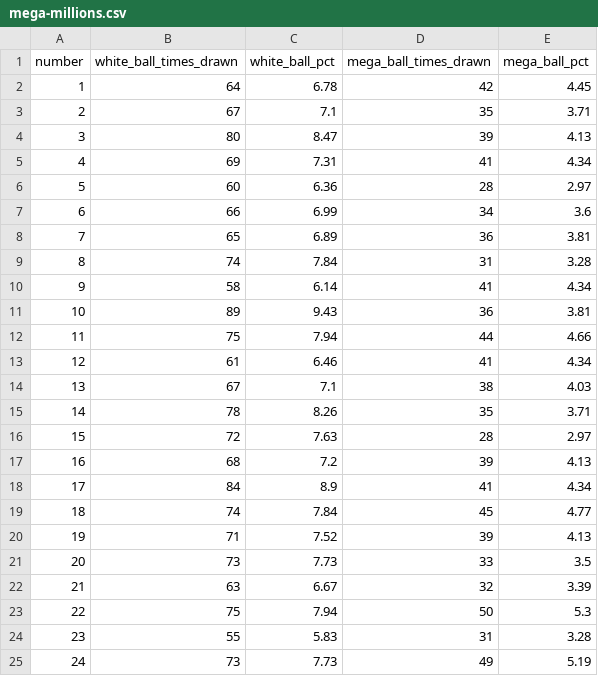
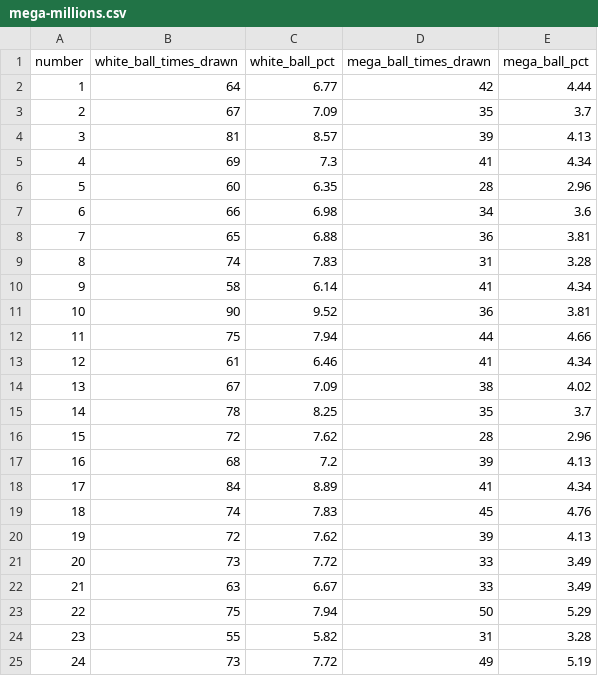
Before and after one commit to damalihearst/mega-millions-scraper, a CSV file: data/mega-millions.csv, drawn as a sheet; only a part is shown; the diff covers the shown part only.

```diff
--- a/data/mega-millions.csv
+++ b/data/mega-millions.csv
@@ -1,25 +1,25 @@
 number,white_ball_times_drawn,white_ball_pct,mega_ball_times_drawn,mega_ball_pct
-1,64,6.78,42,4.45
-2,67,7.1,35,3.71
-3,80,8.47,39,4.13
-4,69,7.31,41,4.34
-5,60,6.36,28,2.97
-6,66,6.99,34,3.6
-7,65,6.89,36,3.81
-8,74,7.84,31,3.28
+1,64,6.77,42,4.44
+2,67,7.09,35,3.7
+3,81,8.57,39,4.13
+4,69,7.3,41,4.34
+5,60,6.35,28,2.96
+6,66,6.98,34,3.6
+7,65,6.88,36,3.81
+8,74,7.83,31,3.28
 9,58,6.14,41,4.34
-10,89,9.43,36,3.81
+10,90,9.52,36,3.81
 11,75,7.94,44,4.66
 12,61,6.46,41,4.34
-13,67,7.1,38,4.03
-14,78,8.26,35,3.71
-15,72,7.63,28,2.97
+13,67,7.09,38,4.02
+14,78,8.25,35,3.7
+15,72,7.62,28,2.96
 16,68,7.2,39,4.13
-17,84,8.9,41,4.34
-18,74,7.84,45,4.77
-19,71,7.52,39,4.13
-20,73,7.73,33,3.5
-21,63,6.67,32,3.39
-22,75,7.94,50,5.3
-23,55,5.83,31,3.28
-24,73,7.73,49,5.19
+17,84,8.89,41,4.34
+18,74,7.83,45,4.76
+19,72,7.62,39,4.13
+20,73,7.72,33,3.49
+21,63,6.67,33,3.49
+22,75,7.94,50,5.29
+23,55,5.82,31,3.28
+24,73,7.72,49,5.19
```
Also changed, not shown: 41 edited cells elsewhere in this file, 1 other file.
